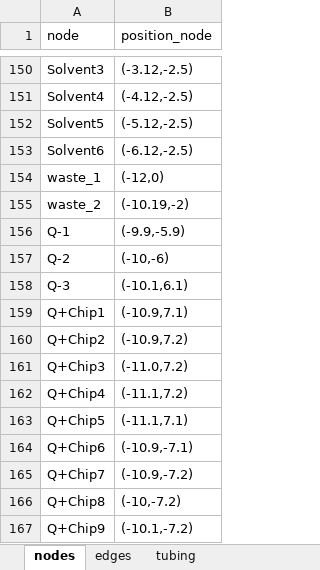
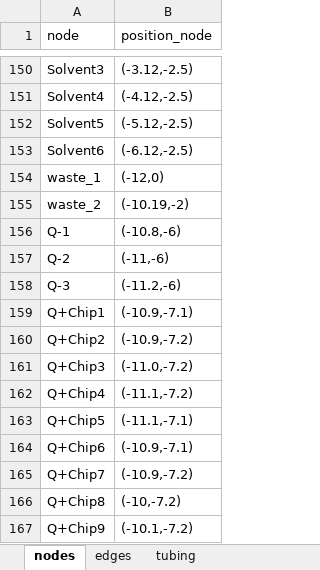
Before and after one commit to MonikaVo/ASAB_Helge-Stein-Group, an Excel workbook: src/ASAB/hardware/hardwareSetup_V3.xlsx, sheet nodes, drawn as a sheet; only a part is shown, gaps mark what is left out; values as stored, in another font and other column widths than the file's, no borders; the diff covers the shown part only; the diff names each change by its address in the sheet, - before the commit and + after, or states it on an @@ line.

Commit message:
chagned the default config to the current hardware config. This also affects nodes, tubing and edges. Started to implement functionalities for cleaning procedure.

```diff
--- a/src/ASAB/hardware/hardwareSetup_V3.xlsx (sheet nodes)
+++ b/src/ASAB/hardware/hardwareSetup_V3.xlsx (sheet nodes)
-B156 (position_node): (-9.9,-5.9)
+B156 (position_node): (-10.8,-6)
-B157 (position_node): (-10,-6)
+B157 (position_node): (-11,-6)
-B158 (position_node): (-10.1,6.1)
+B158 (position_node): (-11.2,-6)
-B159 (position_node): (-10.9,7.1)
+B159 (position_node): (-10.9,-7.1)
-B160 (position_node): (-10.9,7.2)
+B160 (position_node): (-10.9,-7.2)
-B161 (position_node): (-11.0,7.2)
+B161 (position_node): (-11.0,-7.2)
-B162 (position_node): (-11.1,7.2)
+B162 (position_node): (-11.1,-7.2)
-B163 (position_node): (-11.1,7.1)
+B163 (position_node): (-11.1,-7.1)
```
Also changed, not shown: 1 added row and 30 edited cells elsewhere in this sheet, sheet edges, sheet tubing, formulas that keep their value, 10 other files.
